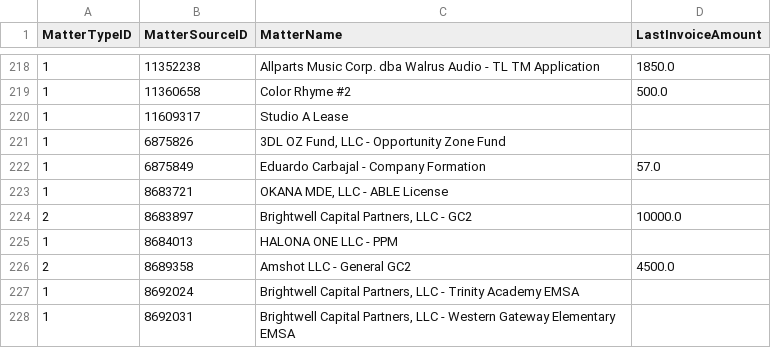
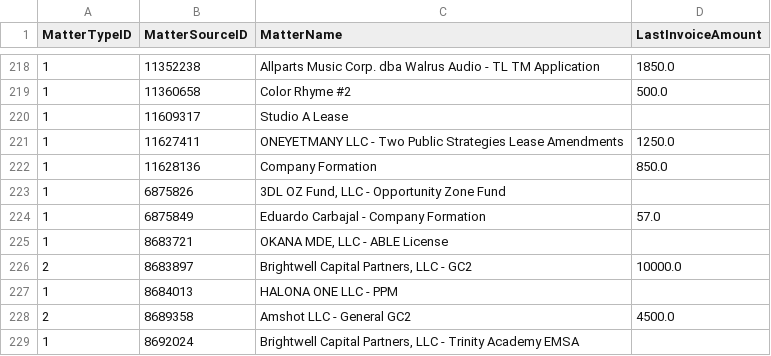
Before and after one commit to dhernandez-coding/gdp-dashboard, a CSV file: data/vwFlatMatters.csv, drawn as a sheet; only a part is shown, gaps mark what is left out; the shorter side is filled out with more unchanged rows; the diff names each change by its address in the sheet, - before the commit and + after, or states it on an @@ line.

```diff
--- a/data/vwFlatMatters.csv
+++ b/data/vwFlatMatters.csv
+row 221: 1 | 11627411 | ONEYETMANY LLC - Two Public Strategies Lease Amendments | 1250.0
+row 222: 1 | 11628136 | Company Formation | 850.0
```
Also changed, not shown: data/RevShareNewLogic.csv, data/vMatters.csv, 5 other files.
